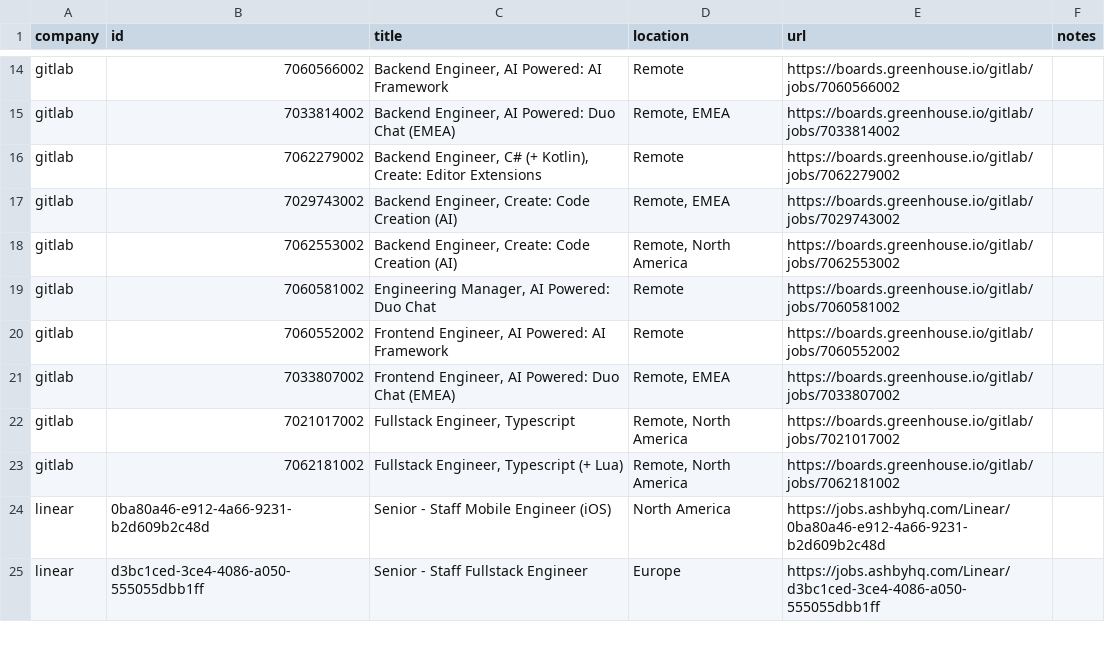
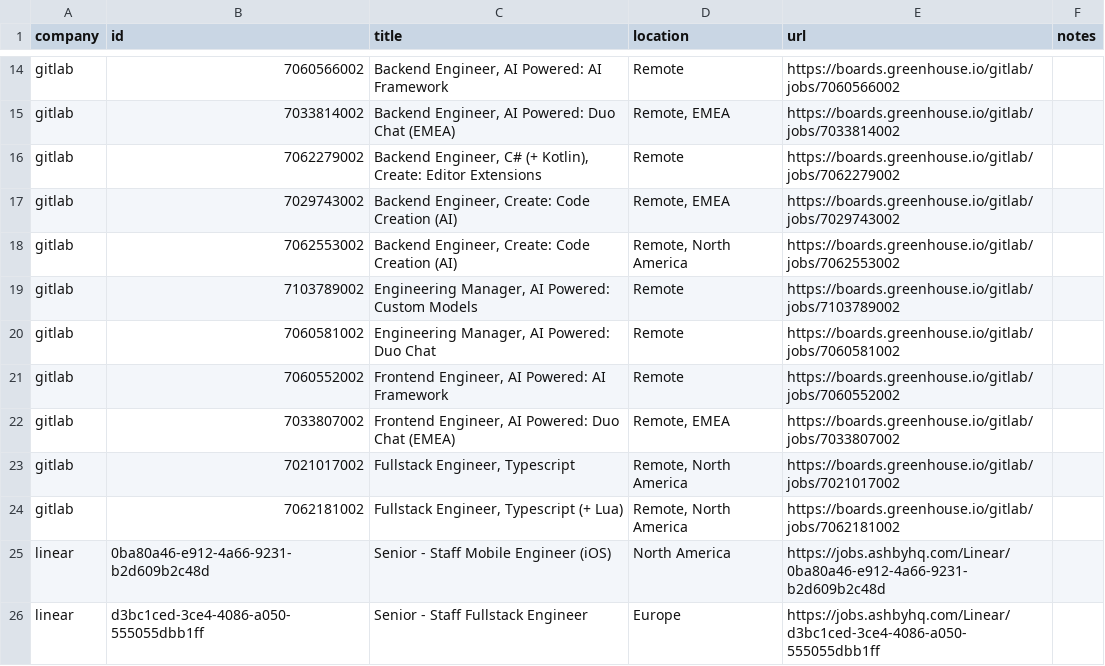
Before and after one commit to mrwinton/flat_jobs, a CSV file: data/gold/flat_jobs.csv, drawn as a sheet; only a part is shown, gaps mark what is left out; the diff names each change by its address in the sheet, - before the commit and + after, or states it on an @@ line.

```diff
--- a/data/gold/flat_jobs.csv
+++ b/data/gold/flat_jobs.csv
+row 19: gitlab | 7103789002 | Engineering Manager, AI Powered: Custom Models | Remote | https://boards.greenhouse.io/gitlab/jobs/7103789002
```
Also changed, not shown: data/silver/gitlab.csv, 6 other files.
